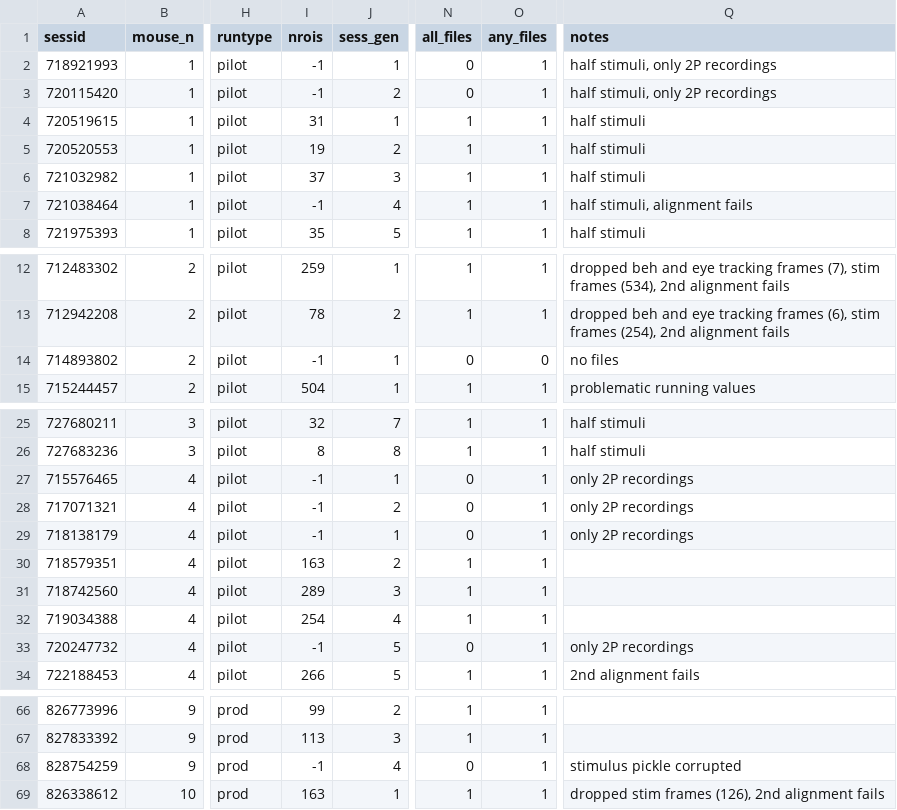
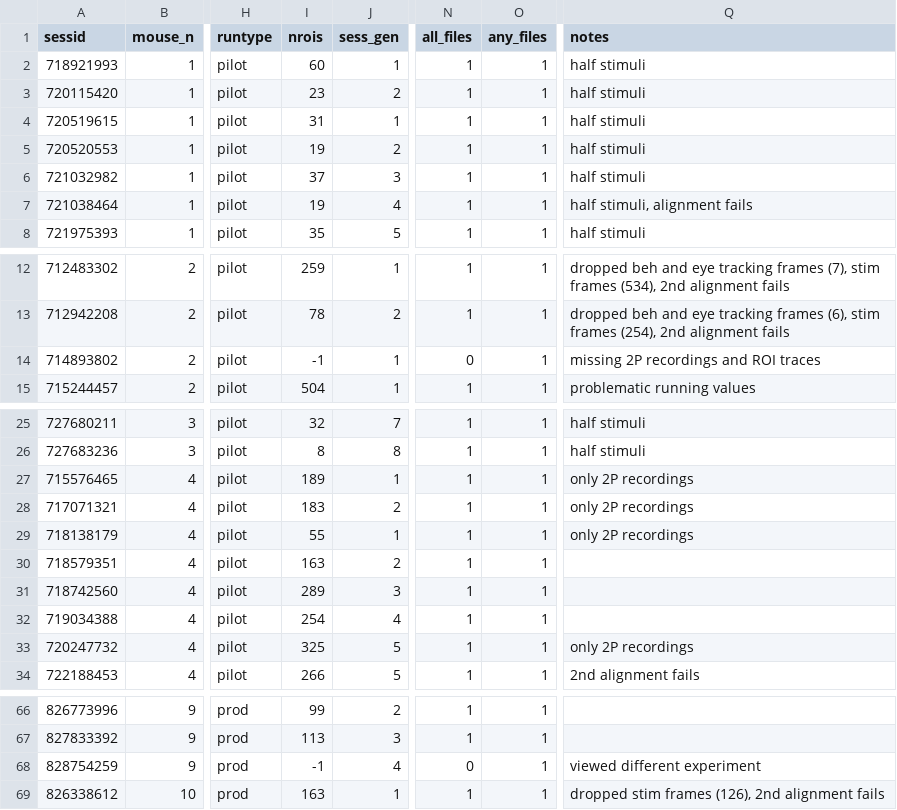
Before and after one commit to colleenjg/OpenScope_CA_Analysis, a CSV file: mouse_df.csv, drawn as a sheet; only a part is shown, gaps mark what is left out; the diff covers the shown part only; the diff names each change by its address in the sheet, - before the commit and + after, or states it on an @@ line.

```diff
--- a/mouse_df.csv
+++ b/mouse_df.csv
-I2 (nrois): -1
+I2 (nrois): 60
-N2:N3 (all_files): 0
+N2:N3 (all_files): 1
-Q2:Q3 (notes): half stimuli, only 2P recordings
+Q2:Q3 (notes): half stimuli
-I3 (nrois): -1
+I3 (nrois): 23
-I7 (nrois): -1
+I7 (nrois): 19
-O14 (any_files): 0
+O14 (any_files): 1
-Q14 (notes): no files
+Q14 (notes): missing 2P recordings and ROI traces
-I27 (nrois): -1
+I27 (nrois): 189
-N27:N29 (all_files): 0
+N27:N29 (all_files): 1
-I28 (nrois): -1
+I28 (nrois): 183
-I29 (nrois): -1
+I29 (nrois): 55
-I33 (nrois): -1
+I33 (nrois): 325
-N33 (all_files): 0
+N33 (all_files): 1
-Q68 (notes): stimulus pickle corrupted
+Q68 (notes): viewed different experiment
```
Also changed, not shown: 1 edited cell elsewhere in this file, 37 other files.
